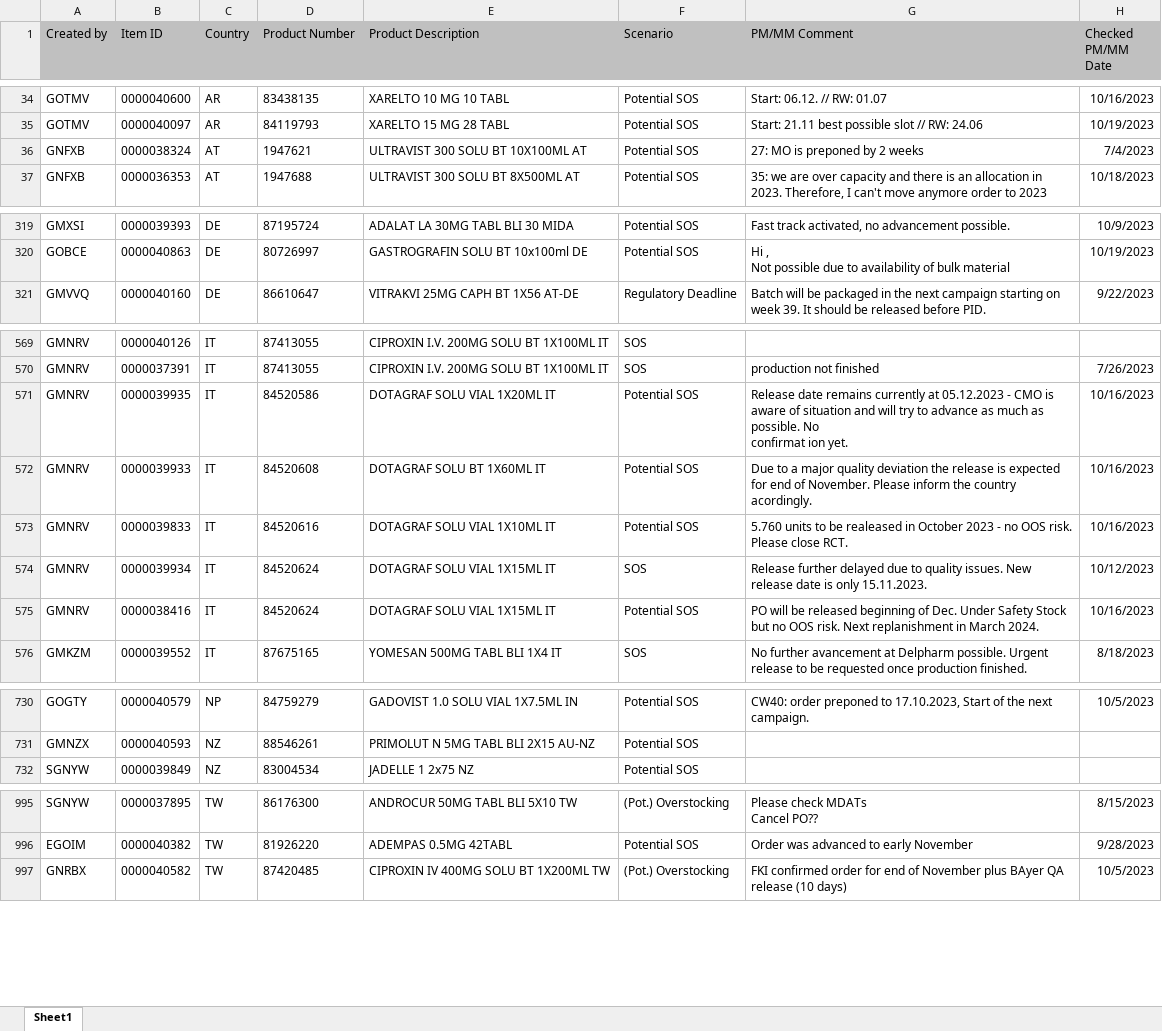
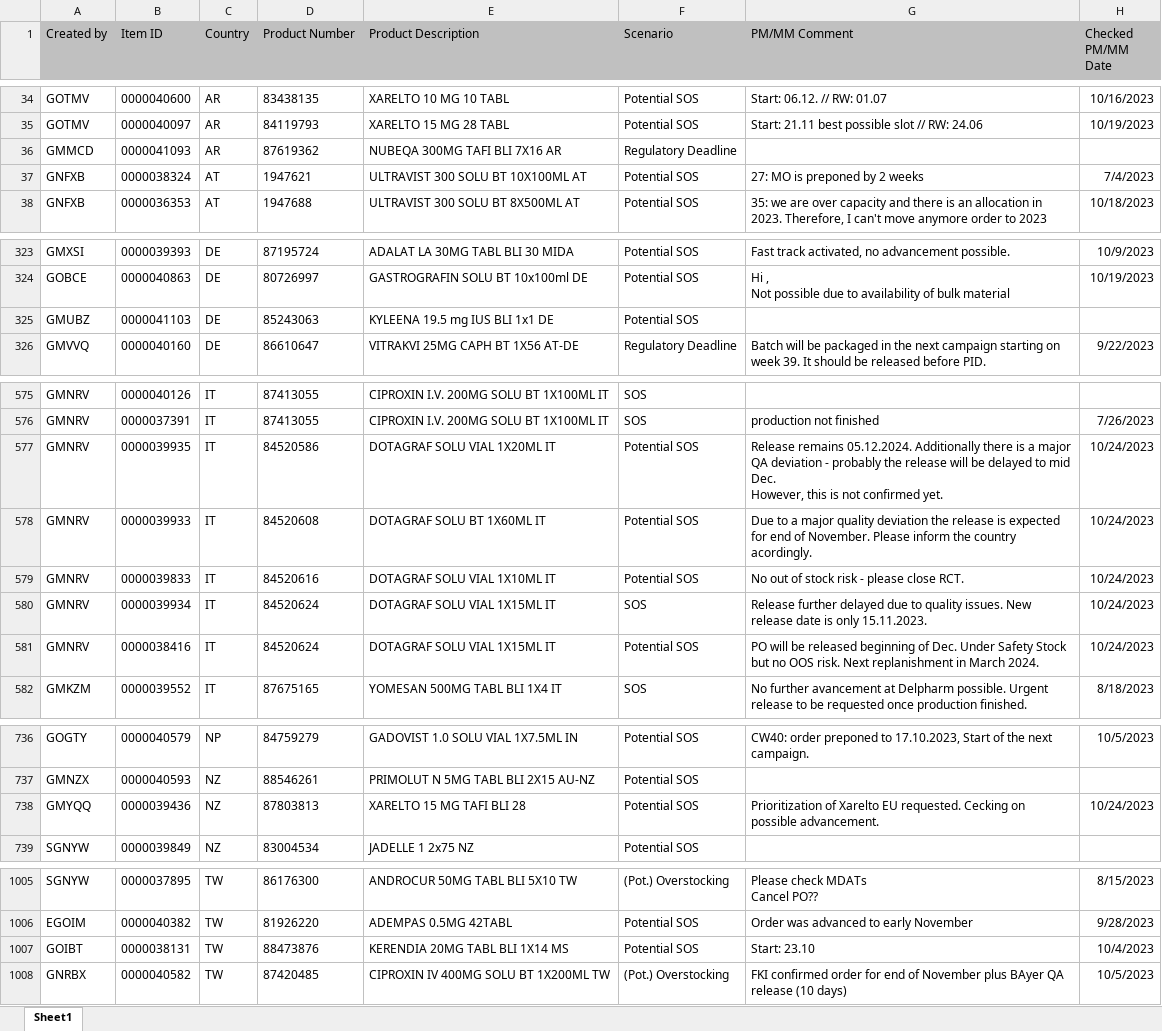
Before and after one commit to janphoenix/rct2, an Excel workbook: EXPORT.XLSX, sheet Sheet1, drawn as a sheet; only a part is shown, gaps mark what is left out; values as stored, in another font and other column widths than the file's, no borders; addresses are those after the commit; ↵ is a line break in a cell; the diff covers the shown part only; the diff names each change by its address in the sheet, - before the commit and + after, or states it on an @@ line.

```diff
--- a/EXPORT.XLSX (sheet Sheet1)
+++ b/EXPORT.XLSX (sheet Sheet1)
+row 36: GMMCD | 0000041093 | AR | 87619362 | NUBEQA 300MG TAFI BLI 7X16 AR | Regulatory Deadline
+row 325: GMUBZ | 0000041103 | DE | 85243063 | KYLEENA 19.5 mg IUS BLI 1x1 DE | Potential SOS
-G577 (PM/MM Comment): Release date remains currently at 05.12.2023 - CMO is aware of situation and will try to advance as much as possible. No ↵ confirmat ion yet.
+G577 (PM/MM Comment): Release remains 05.12.2024. Additionally there is a major QA deviation - probably the release will be delayed to mid Dec. ↵ However, this is not confirmed yet.
-H577:H579 (Checked PM/MM Date): 10/16/2023
+H577:H579 (Checked PM/MM Date): 10/24/2023
-G579 (PM/MM Comment): 5.760 units to be realeased in October 2023 - no OOS risk. Please close RCT.
+G579 (PM/MM Comment): No out of stock risk - please close RCT.
-H580 (Checked PM/MM Date): 10/12/2023
+H580 (Checked PM/MM Date): 10/24/2023
-H581 (Checked PM/MM Date): 10/16/2023
+H581 (Checked PM/MM Date): 10/24/2023
+row 738: GMYQQ | 0000039436 | NZ | 87803813 | XARELTO 15 MG TAFI BLI 28 | Potential SOS | Prioritization of Xarelto EU requested. Cecking on possible advancement. | 10/24/2023
+row 1007: GOIBT | 0000038131 | TW | 88473876 | KERENDIA 20MG TABL BLI 1X14 MS | Potential SOS | Start: 23.10 | 10/4/2023
```
Also changed, not shown: 9 added rows, 2 removed rows and 58 edited cells elsewhere in this sheet.
